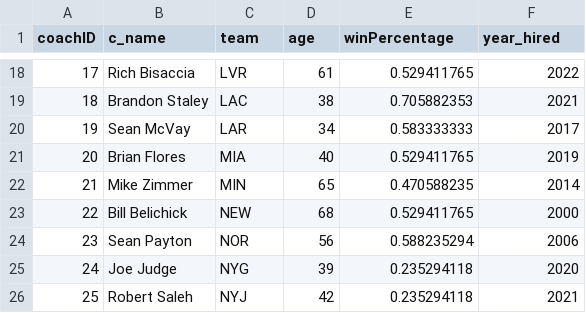
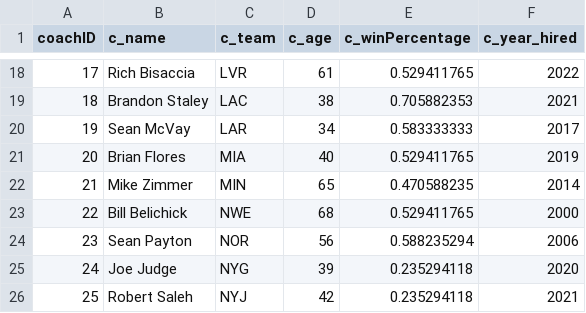
Before and after one commit to MadSuleiman/FootballAnalytics, a CSV file: FootProj/data/coaches.csv, drawn as a sheet; only a part is shown, gaps mark what is left out; the diff names each change by its address in the sheet, - before the commit and + after, or states it on an @@ line.

Commit message:
column names/divisions

```diff
--- a/FootProj/data/coaches.csv
+++ b/FootProj/data/coaches.csv
-C1: team
+C1: c_team
-D1: age
+D1: c_age
-E1: winPercentage
+E1: c_winPercentage
-F1: year_hired
+F1: c_year_hired
-C23 (c_team): NEW
+C23 (c_team): NWE
```
Also changed, not shown: 4 other files.
